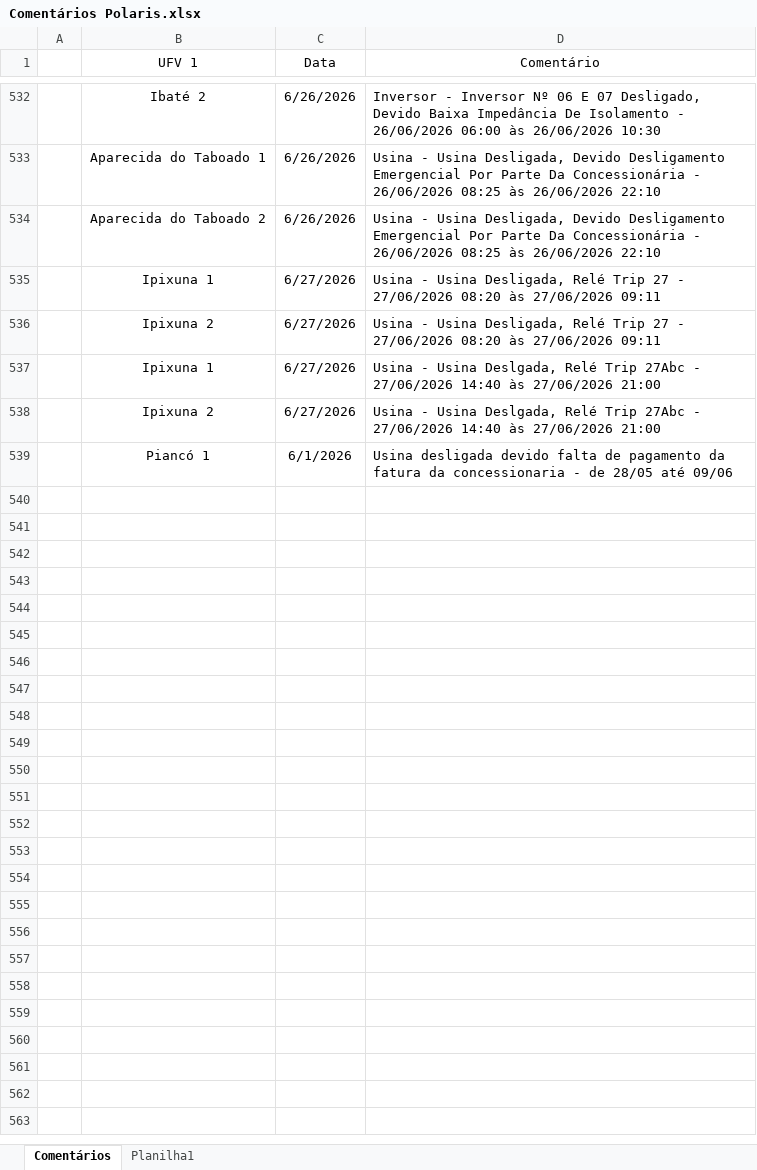
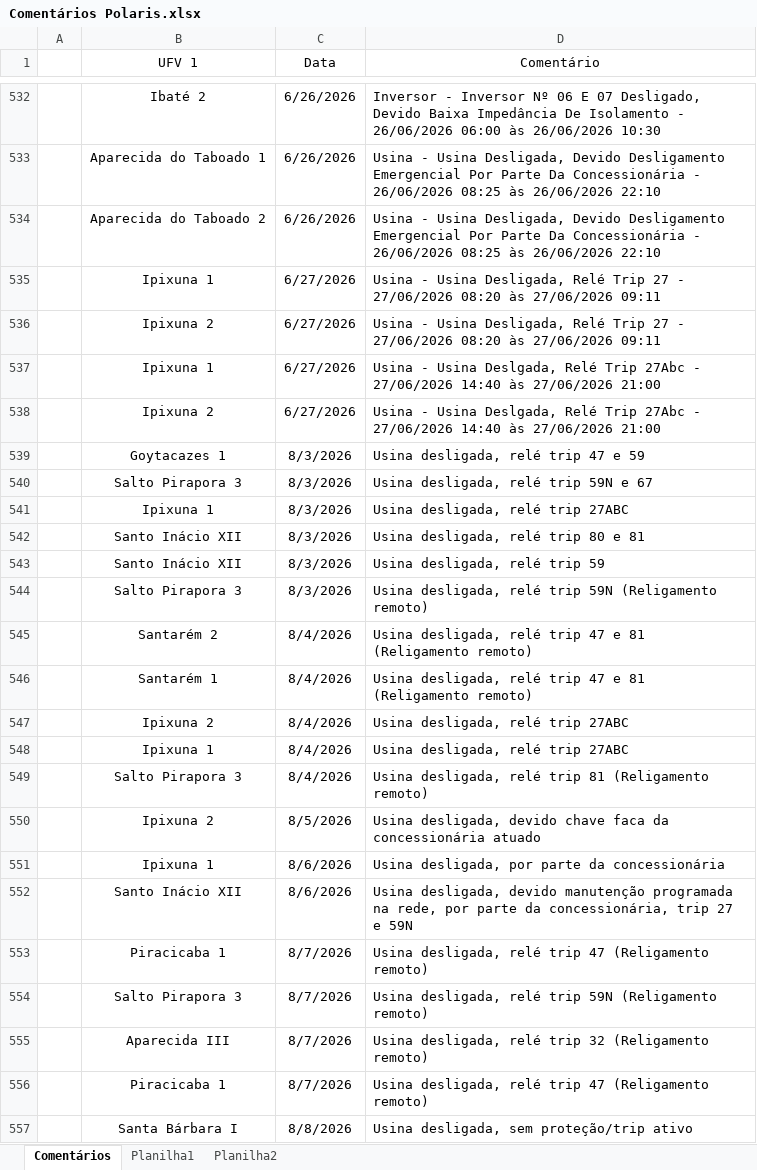
Before and after one commit to Levi-6242/PerformancePainel, an Excel workbook: thopen/data/Polaris/Comentários Polaris.xlsx, sheet Comentários, drawn as a sheet; only a part is shown, gaps mark what is left out; values as stored, in another font and other column widths than the file's, no borders; table styles not drawn; removed rows and columns are numbered as before the commit, all else as after; the diff covers the shown part only; the diff names each change by its address in the sheet, - before the commit and + after, or states it on an @@ line.

```diff
--- a/thopen/data/Polaris/Comentários Polaris.xlsx (sheet Comentários)
+++ b/thopen/data/Polaris/Comentários Polaris.xlsx (sheet Comentários)
+sheet tab: Planilha2
-row 539:  | Piancó 1 | 6/1/2026 | Usina desligada devido falta de pagamento da fatura da concessionaria - de 28/05 até 09/06
+row 539:  | Goytacazes 1 | 8/3/2026 | Usina desligada, relé trip 47 e 59
+row 540:  | Salto Pirapora 3 | 8/3/2026 | Usina desligada, relé trip 59N e 67
+row 541:  | Ipixuna 1 | 8/3/2026 | Usina desligada, relé trip 27ABC
+row 542:  | Santo Inácio XII | 8/3/2026 | Usina desligada, relé trip 80 e 81
+row 543:  | Santo Inácio XII | 8/3/2026 | Usina desligada, relé trip 59
+row 544:  | Salto Pirapora 3 | 8/3/2026 | Usina desligada, relé trip 59N (Religamento remoto)
+row 545:  | Santarém 2 | 8/4/2026 | Usina desligada, relé trip 47 e 81 (Religamento remoto)
+row 546:  | Santarém 1 | 8/4/2026 | Usina desligada, relé trip 47 e 81 (Religamento remoto)
+row 547:  | Ipixuna 2 | 8/4/2026 | Usina desligada, relé trip 27ABC
+row 548:  | Ipixuna 1 | 8/4/2026 | Usina desligada, relé trip 27ABC
+row 549:  | Salto Pirapora 3 | 8/4/2026 | Usina desligada, relé trip 81 (Religamento remoto)
+row 550:  | Ipixuna 2 | 8/5/2026 | Usina desligada, devido chave faca da concessionária atuado
+row 551:  | Ipixuna 1 | 8/6/2026 | Usina desligada, por parte da concessionária
+row 552:  | Santo Inácio XII | 8/6/2026 | Usina desligada, devido manutenção programada na rede, por parte da concessionária, trip 27 e 59N
+row 553:  | Piracicaba 1 | 8/7/2026 | Usina desligada, relé trip 47 (Religamento remoto)
+row 554:  | Salto Pirapora 3 | 8/7/2026 | Usina desligada, relé trip 59N (Religamento remoto)
+row 555:  | Aparecida III | 8/7/2026 | Usina desligada, relé trip 32 (Religamento remoto)
+row 556:  | Piracicaba 1 | 8/7/2026 | Usina desligada, relé trip 47 (Religamento remoto)
+row 557:  | Santa Bárbara I | 8/8/2026 | Usina desligada, sem proteção/trip ativo
```
Also changed, not shown: 72 added rows elsewhere in this sheet, 35 other files.
